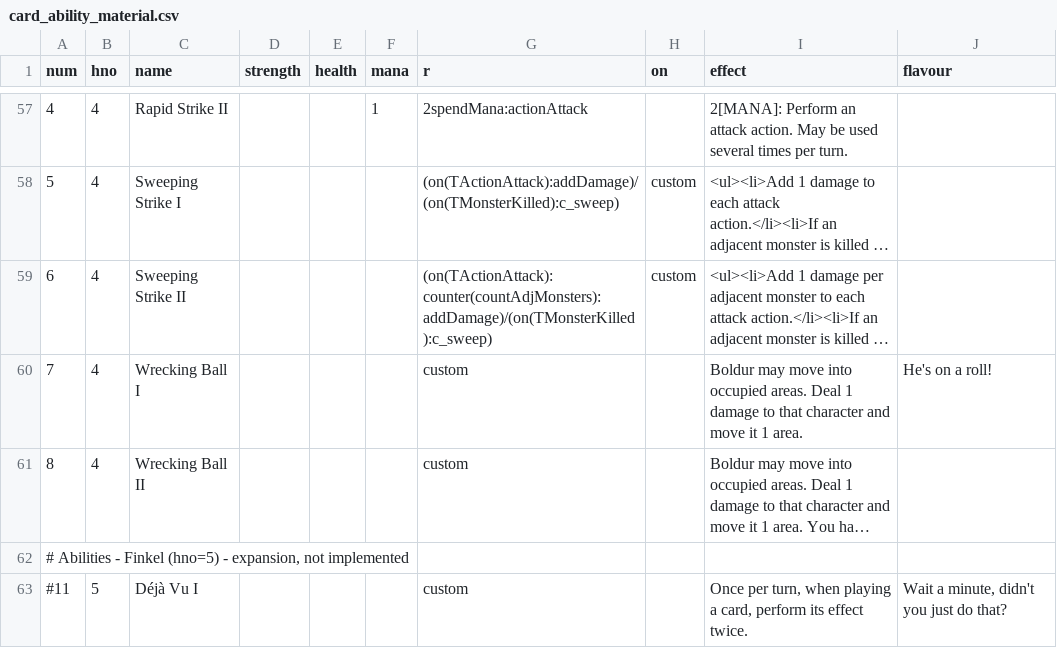
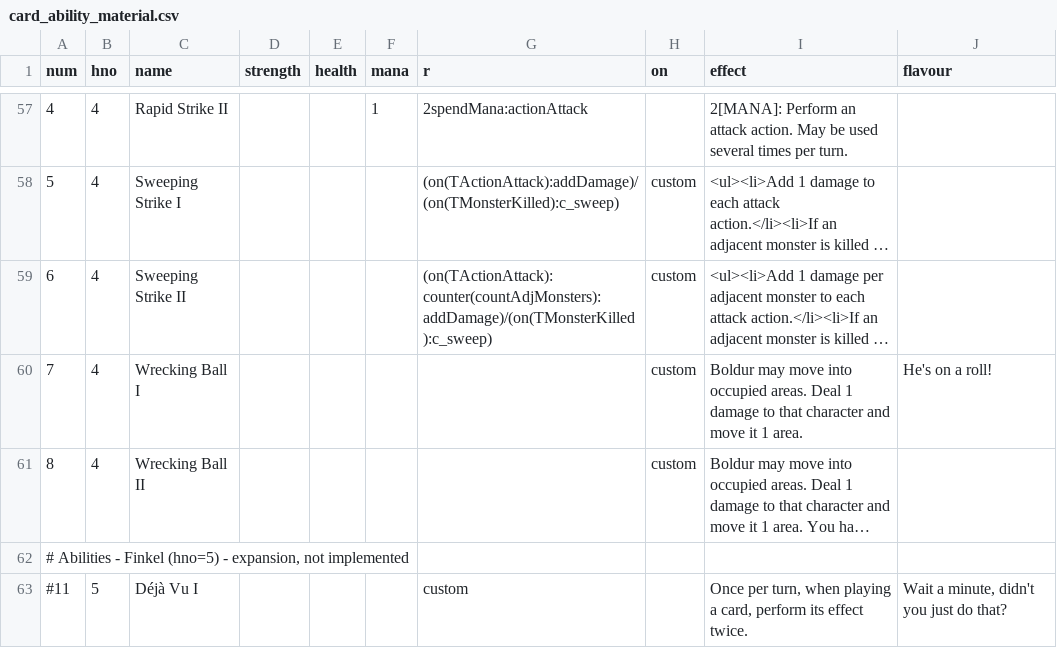
Before and after one commit to elaskavaia/bga-fate, a CSV file: misc/card_ability_material.csv, drawn as a sheet; only a part is shown, gaps mark what is left out; long unchanged cells end in …; the diff names each change by its address in the sheet, - before the commit and + after, or states it on an @@ line.

```diff
--- a/misc/card_ability_material.csv
+++ b/misc/card_ability_material.csv
-G60:G61 (r): custom
+G60:G61 (r): (empty)
-H60:H61 (on): (empty)
+H60:H61 (on): custom
```
Also changed, not shown: misc/op_material.csv, 7 other files.
